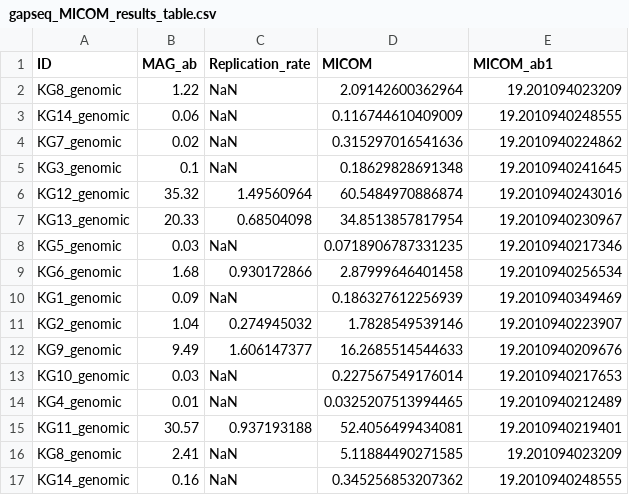
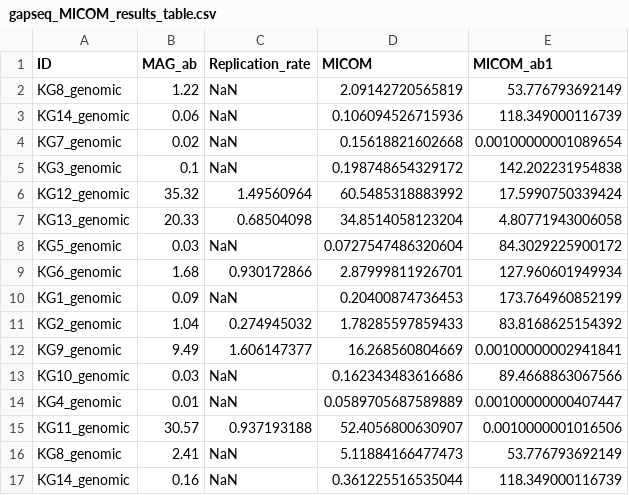
Before and after one commit to YunliEricHsieh/IMIC, a CSV file: table/predicted_growth/gapseq_MICOM_results_table.csv, drawn as a sheet; only a part is shown; the diff covers the shown part only.

```diff
--- a/table/predicted_growth/gapseq_MICOM_results_table.csv
+++ b/table/predicted_growth/gapseq_MICOM_results_table.csv
@@ -1,17 +1,17 @@
 ID,MAG_ab,Replication_rate,MICOM,MICOM_ab1
-KG8_genomic,1.22,NaN,2.09142600362964,19.201094023209
-KG14_genomic,0.06,NaN,0.116744610409009,19.2010940248555
-KG7_genomic,0.02,NaN,0.315297016541636,19.2010940224862
-KG3_genomic,0.1,NaN,0.18629828691348,19.2010940241645
-KG12_genomic,35.32,1.49560964,60.5484970886874,19.2010940243016
-KG13_genomic,20.33,0.68504098,34.8513857817954,19.2010940230967
-KG5_genomic,0.03,NaN,0.0718906787331235,19.2010940217346
-KG6_genomic,1.68,0.930172866,2.87999646401458,19.2010940256534
-KG1_genomic,0.09,NaN,0.186327612256939,19.2010940349469
-KG2_genomic,1.04,0.274945032,1.7828549539146,19.2010940223907
-KG9_genomic,9.49,1.606147377,16.2685514544633,19.2010940209676
-KG10_genomic,0.03,NaN,0.227567549176014,19.2010940217653
-KG4_genomic,0.01,NaN,0.0325207513994465,19.2010940212489
-KG11_genomic,30.57,0.937193188,52.4056499434081,19.2010940219401
-KG8_genomic,2.41,NaN,5.11884490271585,19.201094023209
-KG14_genomic,0.16,NaN,0.345256853207362,19.2010940248555
+KG8_genomic,1.22,NaN,2.09142720565819,53.776793692149
+KG14_genomic,0.06,NaN,0.106094526715936,118.349000116739
+KG7_genomic,0.02,NaN,0.15618821602668,0.00100000001089654
+KG3_genomic,0.1,NaN,0.198748654329172,142.202231954838
+KG12_genomic,35.32,1.49560964,60.5485318883992,17.5990750339424
+KG13_genomic,20.33,0.68504098,34.8514058123204,4.80771943006058
+KG5_genomic,0.03,NaN,0.0727547486320604,84.3029225900172
+KG6_genomic,1.68,0.930172866,2.87999811926701,127.960601949934
+KG1_genomic,0.09,NaN,0.20400874736453,173.764960852199
+KG2_genomic,1.04,0.274945032,1.78285597859433,83.8168625154392
+KG9_genomic,9.49,1.606147377,16.268560804669,0.00100000002941841
+KG10_genomic,0.03,NaN,0.162343483616686,89.4668863067566
+KG4_genomic,0.01,NaN,0.0589705687589889,0.00100000000407447
+KG11_genomic,30.57,0.937193188,52.4056800630907,0.0010000001016506
+KG8_genomic,2.41,NaN,5.11884166477473,53.776793692149
+KG14_genomic,0.16,NaN,0.361225516535044,118.349000116739
```
Also changed, not shown: 108 edited cells elsewhere in this file, table/predicted_growth/carveme_MICOM_results_table.csv, table/predicted_growth/consensus_MICOM_results_table.csv, 1 other file.
